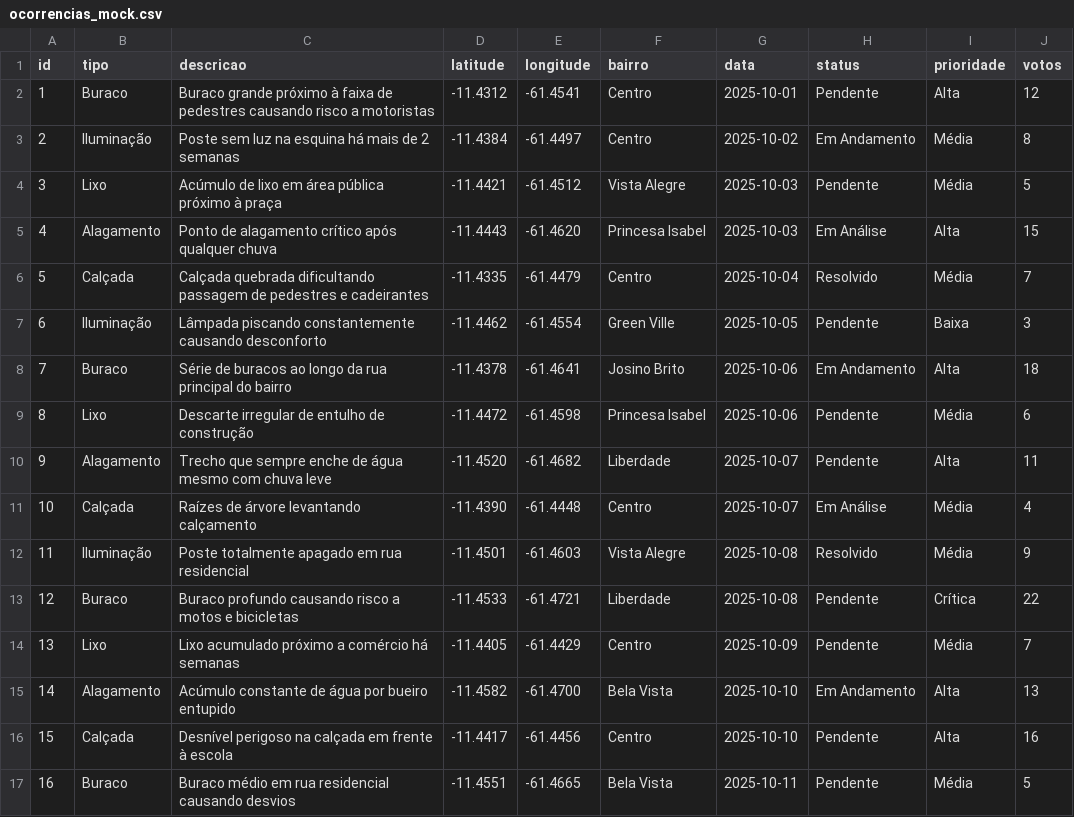
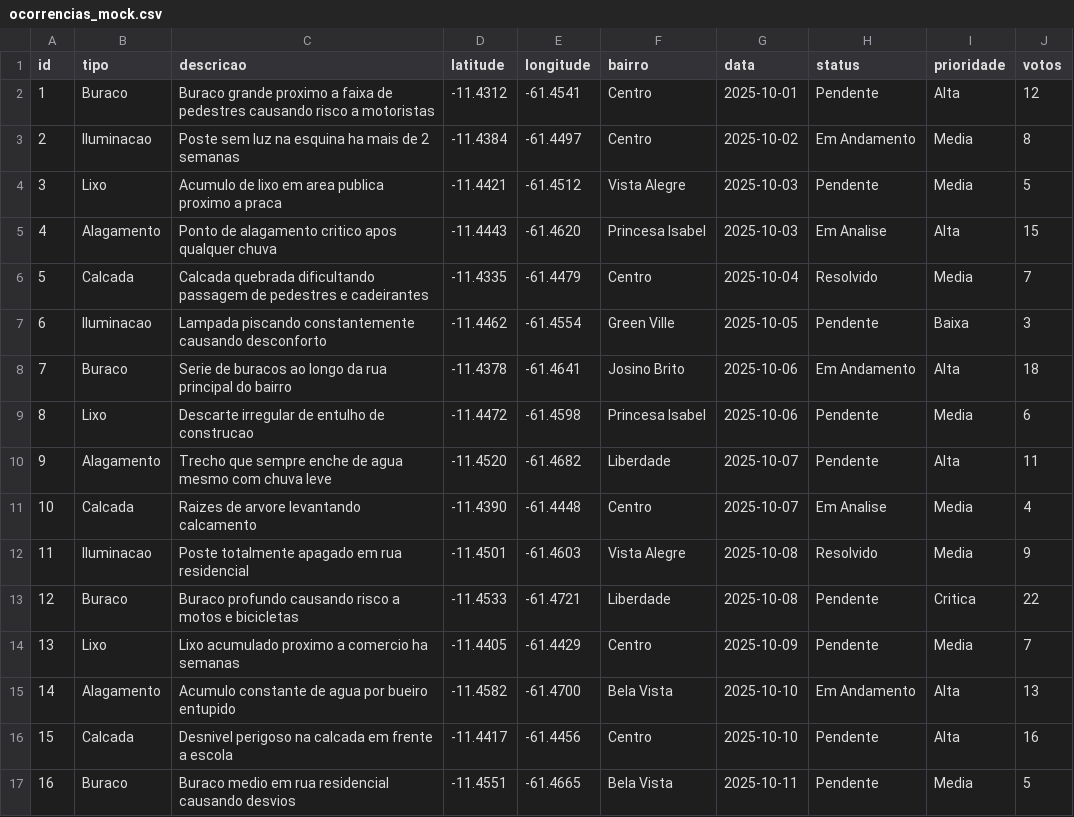
Before and after one commit to Balehlah/mapaDigitalUrbano, a CSV file: data/raw/ocorrencias_mock.csv, drawn as a sheet; only a part is shown; the diff covers the shown part only.

```diff
--- a/data/raw/ocorrencias_mock.csv
+++ b/data/raw/ocorrencias_mock.csv
@@ -1,17 +1,17 @@
 id,tipo,descricao,latitude,longitude,bairro,data,status,prioridade,votos
-1,Buraco,Buraco grande próximo à faixa de pedestres causando risco a motoristas,-11.4312,-61.4541,Centro,2025-10-01,Pendente,Alta,12
-2,Iluminação,Poste sem luz na esquina há mais de 2 semanas,-11.4384,-61.4497,Centro,2025-10-02,Em Andamento,Média,8
-3,Lixo,Acúmulo de lixo em área pública próximo à praça,-11.4421,-61.4512,Vista Alegre,2025-10-03,Pendente,Média,5
-4,Alagamento,Ponto de alagamento crítico após qualquer chuva,-11.4443,-61.4620,Princesa Isabel,2025-10-03,Em Análise,Alta,15
-5,Calçada,Calçada quebrada dificultando passagem de pedestres e cadeirantes,-11.4335,-61.4479,Centro,2025-10-04,Resolvido,Média,7
-6,Iluminação,Lâmpada piscando constantemente causando desconforto,-11.4462,-61.4554,Green Ville,2025-10-05,Pendente,Baixa,3
-7,Buraco,Série de buracos ao longo da rua principal do bairro,-11.4378,-61.4641,Josino Brito,2025-10-06,Em Andamento,Alta,18
-8,Lixo,Descarte irregular de entulho de construção,-11.4472,-61.4598,Princesa Isabel,2025-10-06,Pendente,Média,6
-9,Alagamento,Trecho que sempre enche de água mesmo com chuva leve,-11.4520,-61.4682,Liberdade,2025-10-07,Pendente,Alta,11
-10,Calçada,Raízes de árvore levantando calçamento,-11.4390,-61.4448,Centro,2025-10-07,Em Análise,Média,4
-11,Iluminação,Poste totalmente apagado em rua residencial,-11.4501,-61.4603,Vista Alegre,2025-10-08,Resolvido,Média,9
-12,Buraco,Buraco profundo causando risco a motos e bicicletas,-11.4533,-61.4721,Liberdade,2025-10-08,Pendente,Crítica,22
-13,Lixo,Lixo acumulado próximo a comércio há semanas,-11.4405,-61.4429,Centro,2025-10-09,Pendente,Média,7
-14,Alagamento,Acúmulo constante de água por bueiro entupido,-11.4582,-61.4700,Bela Vista,2025-10-10,Em Andamento,Alta,13
-15,Calçada,Desnível perigoso na calçada em frente à escola,-11.4417,-61.4456,Centro,2025-10-10,Pendente,Alta,16
-16,Buraco,Buraco médio em rua residencial causando desvios,-11.4551,-61.4665,Bela Vista,2025-10-11,Pendente,Média,5
+1,Buraco,Buraco grande proximo a faixa de pedestres causando risco a motoristas,-11.4312,-61.4541,Centro,2025-10-01,Pendente,Alta,12
+2,Iluminacao,Poste sem luz na esquina ha mais de 2 semanas,-11.4384,-61.4497,Centro,2025-10-02,Em Andamento,Media,8
+3,Lixo,Acumulo de lixo em area publica proximo a praca,-11.4421,-61.4512,Vista Alegre,2025-10-03,Pendente,Media,5
+4,Alagamento,Ponto de alagamento critico apos qualquer chuva,-11.4443,-61.4620,Princesa Isabel,2025-10-03,Em Analise,Alta,15
+5,Calcada,Calcada quebrada dificultando passagem de pedestres e cadeirantes,-11.4335,-61.4479,Centro,2025-10-04,Resolvido,Media,7
+6,Iluminacao,Lampada piscando constantemente causando desconforto,-11.4462,-61.4554,Green Ville,2025-10-05,Pendente,Baixa,3
+7,Buraco,Serie de buracos ao longo da rua principal do bairro,-11.4378,-61.4641,Josino Brito,2025-10-06,Em Andamento,Alta,18
+8,Lixo,Descarte irregular de entulho de construcao,-11.4472,-61.4598,Princesa Isabel,2025-10-06,Pendente,Media,6
+9,Alagamento,Trecho que sempre enche de agua mesmo com chuva leve,-11.4520,-61.4682,Liberdade,2025-10-07,Pendente,Alta,11
+10,Calcada,Raizes de arvore levantando calcamento,-11.4390,-61.4448,Centro,2025-10-07,Em Analise,Media,4
+11,Iluminacao,Poste totalmente apagado em rua residencial,-11.4501,-61.4603,Vista Alegre,2025-10-08,Resolvido,Media,9
+12,Buraco,Buraco profundo causando risco a motos e bicicletas,-11.4533,-61.4721,Liberdade,2025-10-08,Pendente,Critica,22
+13,Lixo,Lixo acumulado proximo a comercio ha semanas,-11.4405,-61.4429,Centro,2025-10-09,Pendente,Media,7
+14,Alagamento,Acumulo constante de agua por bueiro entupido,-11.4582,-61.4700,Bela Vista,2025-10-10,Em Andamento,Alta,13
+15,Calcada,Desnivel perigoso na calcada em frente a escola,-11.4417,-61.4456,Centro,2025-10-10,Pendente,Alta,16
+16,Buraco,Buraco medio em rua residencial causando desvios,-11.4551,-61.4665,Bela Vista,2025-10-11,Pendente,Media,5
```
Also changed, not shown: 46 edited cells elsewhere in this file, 5 other files.
